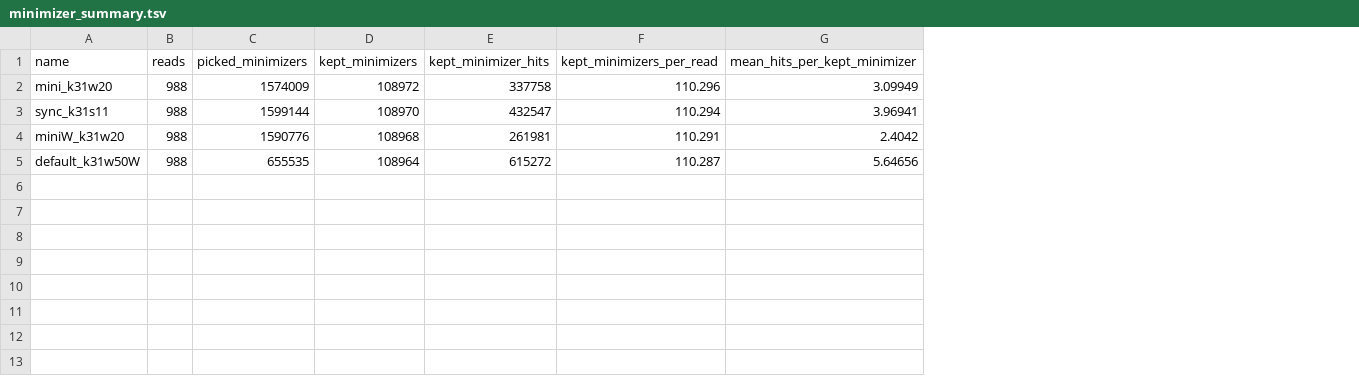
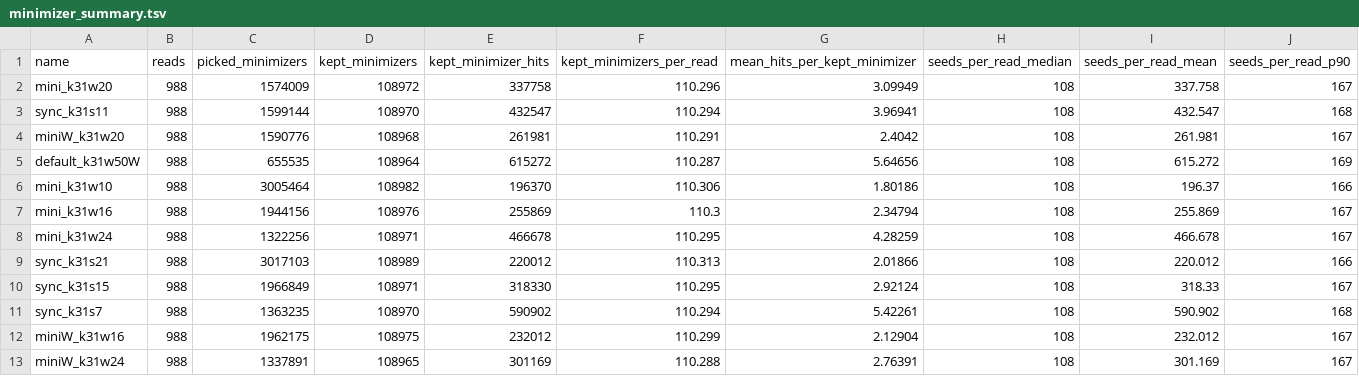
Before and after one commit to SoooW1206/seed_eval, a TSV file: results_summary/HG002-sim-hifi-1k/minimizer_summary.tsv, drawn as a sheet; the diff names each change by its address in the sheet, - before the commit and + after, or states it on an @@ line.

Commit message:
Seed counts per read from the same read set; seeds panel
filters and collect now report seeds per read (stage.seed.results): median,
mean and nearest-rank 90th percentile, in minimizer_summary.tsv and
results.tsv. collect only uses the density run of the same read set (no
fallback to 1k; density_reads_source removed) and leaves seed columns NA
without one. The third panel of comparison.png now shows median and mean
seeds per read and is left out when no density run exists. README updated:
run density and filters per read set. Refreshes the 1k snapshot.

```diff
--- a/results_summary/HG002-sim-hifi-1k/minimizer_summary.tsv
+++ b/results_summary/HG002-sim-hifi-1k/minimizer_summary.tsv
+column H (seeds_per_read_median), rows 2-5: all 108
+column I (seeds_per_read_mean), rows 2-5: 337.758 | 432.547 | 261.981 | 615.272
+column J (seeds_per_read_p90), rows 2-5: 167 | 168 | 167 | 169
+row 6: mini_k31w10 | 988 | 3005464 | 108982 | 196370 | 110.306 | 1.80186 | 108 | 196.37 | 166
+row 7: mini_k31w16 | 988 | 1944156 | 108976 | 255869 | 110.3 | 2.34794 | 108 | 255.869 | 167
+row 8: mini_k31w24 | 988 | 1322256 | 108971 | 466678 | 110.295 | 4.28259 | 108 | 466.678 | 167
+row 9: sync_k31s21 | 988 | 3017103 | 108989 | 220012 | 110.313 | 2.01866 | 108 | 220.012 | 166
+row 10: sync_k31s15 | 988 | 1966849 | 108971 | 318330 | 110.295 | 2.92124 | 108 | 318.33 | 167
+row 11: sync_k31s7 | 988 | 1363235 | 108970 | 590902 | 110.294 | 5.42261 | 108 | 590.902 | 168
+row 12: miniW_k31w16 | 988 | 1962175 | 108975 | 232012 | 110.299 | 2.12904 | 108 | 232.012 | 167
+row 13: miniW_k31w24 | 988 | 1337891 | 108965 | 301169 | 110.288 | 2.76391 | 108 | 301.169 | 167
```
Also changed, not shown: results_summary/HG002-sim-hifi-1k/results.tsv, 4 other files.
